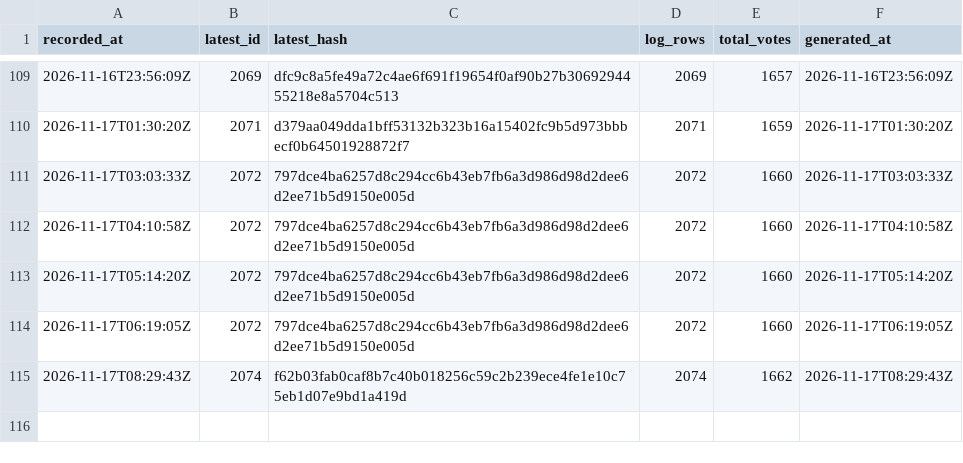
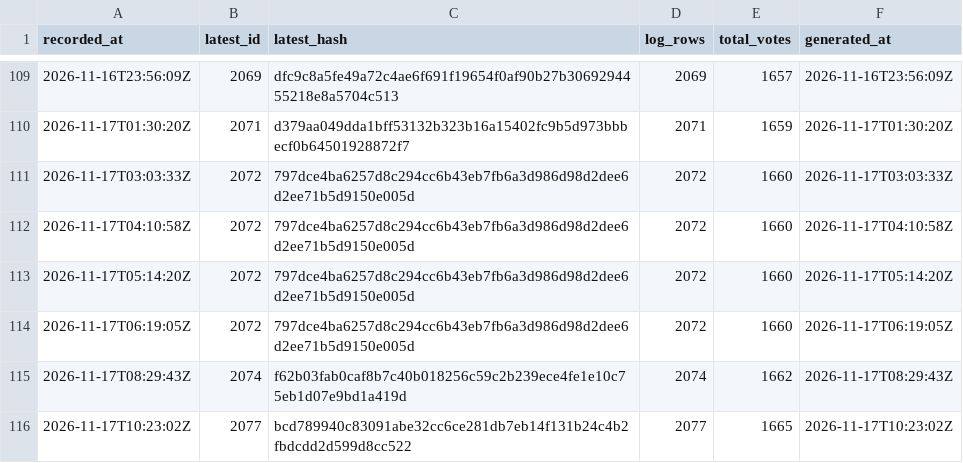
Before and after one commit to listastudentore-afk/lista-studentore-audit, a CSV file: tirana-heads.csv, drawn as a sheet; only a part is shown, gaps mark what is left out; the diff names each change by its address in the sheet, - before the commit and + after, or states it on an @@ line.

```diff
--- a/tirana-heads.csv
+++ b/tirana-heads.csv
+row 116: 2026-11-17T10:23:02Z | 2077 | bcd789940c83091abe32cc6ce281db7eb14f131b24c4b2fbdcdd2d599d8cc522 | 2077 | 1665 | 2026-11-17T10:23:02Z
```
Also changed, not shown: heads.csv, 1 other file.
